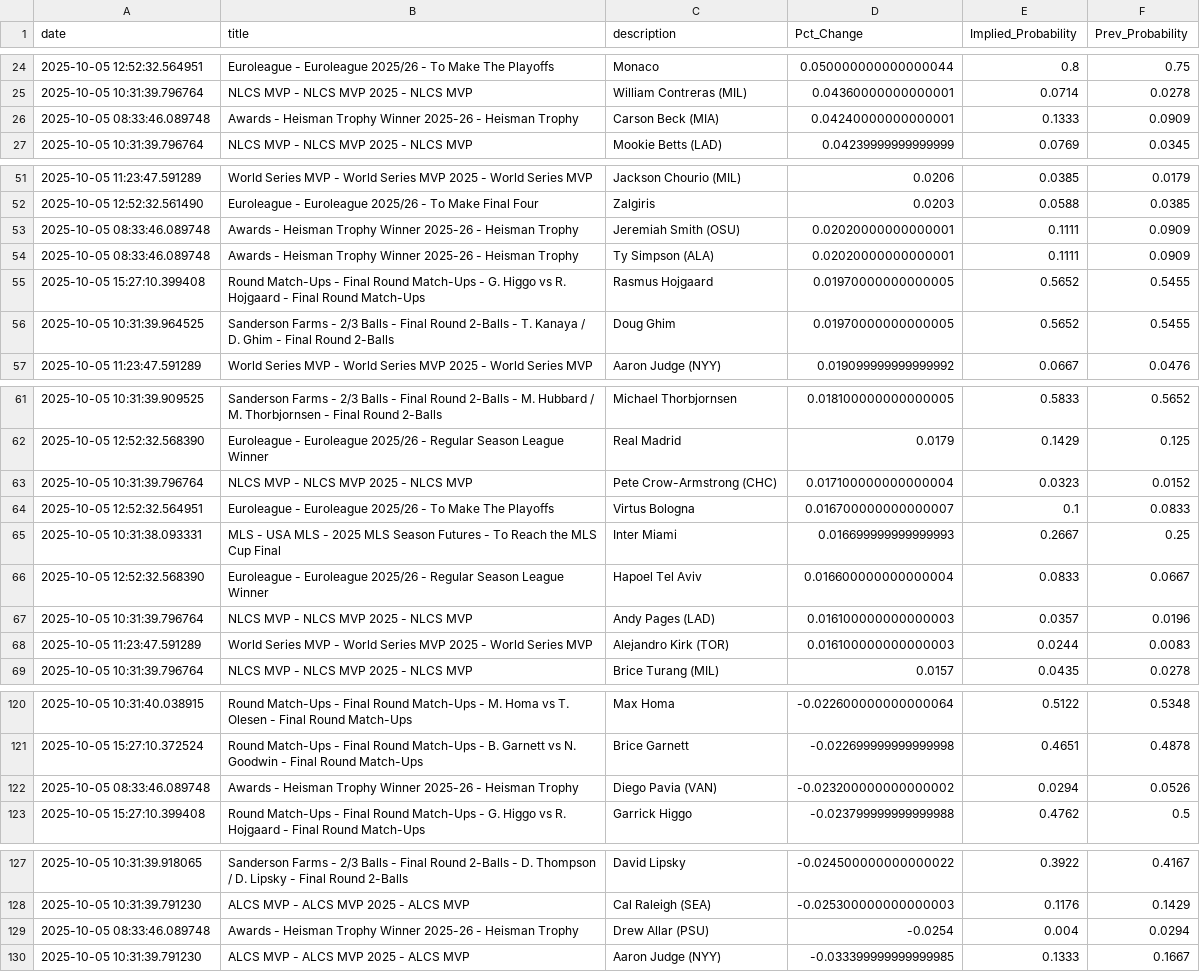
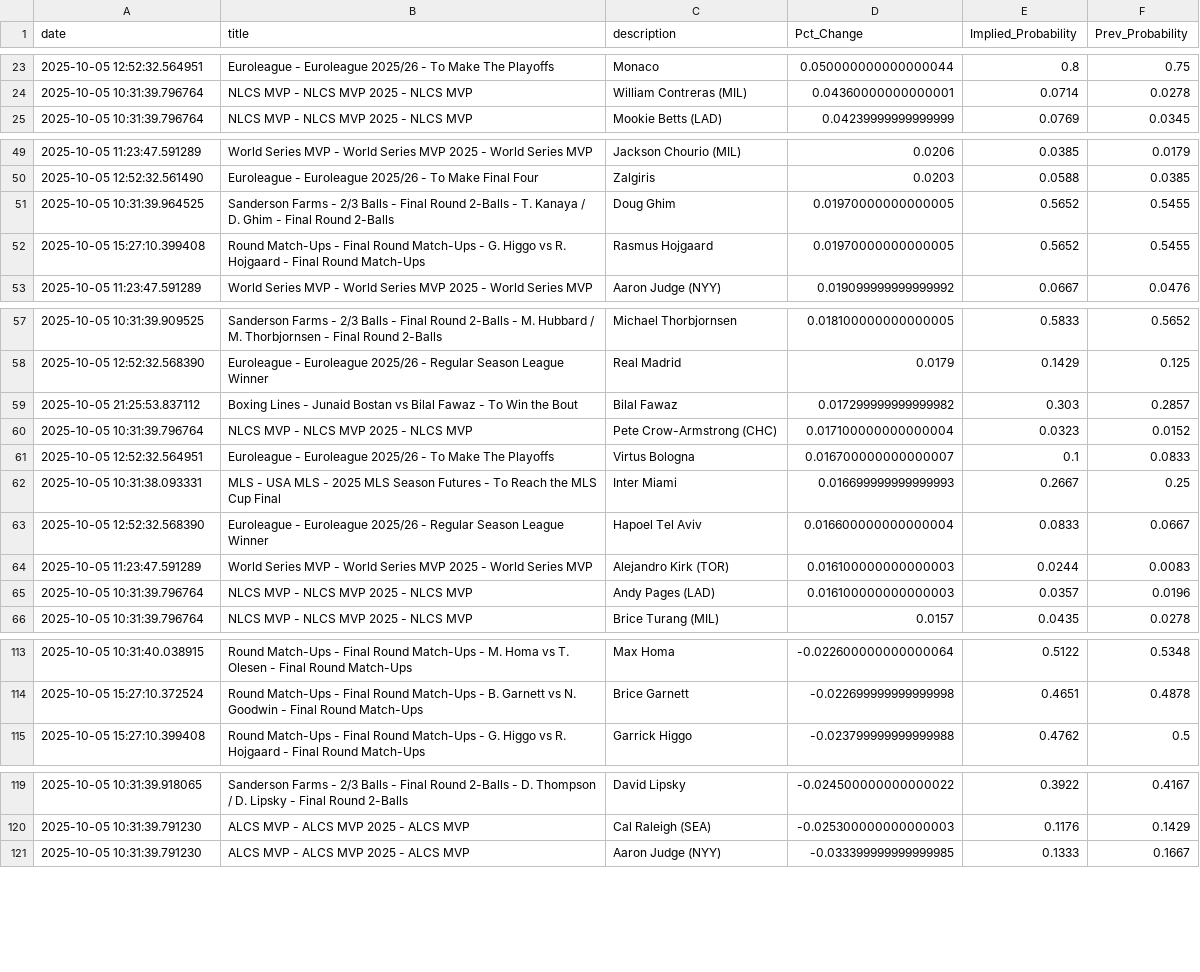
Before and after one commit to aaroncolesmith/bovada_data_1001, a CSV file: data/bovada_scatter.csv, drawn as a sheet; only a part is shown, gaps mark what is left out; the diff covers the shown part only.

```diff
--- a/data/bovada_scatter.csv
+++ b/data/bovada_scatter.csv
@@ -25,3 +24,2 @@ date,title,description,Pct_Change,Implied_Probability,Prev_Probability
 2025-10-05 10:31:39.796764,NLCS MVP - NLCS MVP 2025 - NLCS MVP,William Contreras (MIL),0.04360000000000001,0.0714,0.0278
-2025-10-05 08:33:46.089748,Awards - Heisman Trophy Winner 2025-26 - Heisman Trophy,Carson Beck (MIA),0.04240000000000001,0.1333,0.0909
 2025-10-05 10:31:39.796764,NLCS MVP - NLCS MVP 2025 - NLCS MVP,Mookie Betts (LAD),0.04239999999999999,0.0769,0.0345
@@ -52,6 +50,4 @@ date,title,description,Pct_Change,Implied_Probability,Prev_Probability
 2025-10-05 12:52:32.561490,Euroleague - Euroleague 2025/26 - To Make Final Four,Zalgiris,0.0203,0.0588,0.0385
-2025-10-05 08:33:46.089748,Awards - Heisman Trophy Winner 2025-26 - Heisman Trophy,Jeremiah Smith (OSU),0.02020000000000001,0.1111,0.0909
-2025-10-05 08:33:46.089748,Awards - Heisman Trophy Winner 2025-26 - Heisman Trophy,Ty Simpson (ALA),0.02020000000000001,0.1111,0.0909
+2025-10-05 10:31:39.964525,Sanderson Farms - 2/3 Balls - Final Round 2-Balls - T. Kanaya / D. Ghim - Final Round 2-Balls,Doug Ghim,0.01970000000000005,0.5652,0.5455
 2025-10-05 15:27:10.399408,Round Match-Ups - Final Round Match-Ups - G. Higgo vs R. Hojgaard - Final Round Match-Ups,Rasmus Hojgaard,0.01970000000000005,0.5652,0.5455
-2025-10-05 10:31:39.964525,Sanderson Farms - 2/3 Balls - Final Round 2-Balls - T. Kanaya / D. Ghim - Final Round 2-Balls,Doug Ghim,0.01970000000000005,0.5652,0.5455
 2025-10-05 11:23:47.591289,World Series MVP - World Series MVP 2025 - World Series MVP,Aaron Judge (NYY),0.019099999999999992,0.0667,0.0476
@@ -62,2 +58,3 @@ date,title,description,Pct_Change,Implied_Probability,Prev_Probability
 2025-10-05 12:52:32.568390,Euroleague - Euroleague 2025/26 - Regular Season League Winner,Real Madrid,0.0179,0.1429,0.125
+2025-10-05 21:25:53.837112,Boxing Lines - Junaid Bostan vs Bilal Fawaz - To Win the Bout,Bilal Fawaz,0.017299999999999982,0.303,0.2857
 2025-10-05 10:31:39.796764,NLCS MVP - NLCS MVP 2025 - NLCS MVP,Pete Crow-Armstrong (CHC),0.017100000000000004,0.0323,0.0152
@@ -66,4 +63,4 @@ date,title,description,Pct_Change,Implied_Probability,Prev_Probability
 2025-10-05 12:52:32.568390,Euroleague - Euroleague 2025/26 - Regular Season League Winner,Hapoel Tel Aviv,0.016600000000000004,0.0833,0.0667
+2025-10-05 11:23:47.591289,World Series MVP - World Series MVP 2025 - World Series MVP,Alejandro Kirk (TOR),0.016100000000000003,0.0244,0.0083
 2025-10-05 10:31:39.796764,NLCS MVP - NLCS MVP 2025 - NLCS MVP,Andy Pages (LAD),0.016100000000000003,0.0357,0.0196
-2025-10-05 11:23:47.591289,World Series MVP - World Series MVP 2025 - World Series MVP,Alejandro Kirk (TOR),0.016100000000000003,0.0244,0.0083
 2025-10-05 10:31:39.796764,NLCS MVP - NLCS MVP 2025 - NLCS MVP,Brice Turang (MIL),0.0157,0.0435,0.0278
@@ -121,3 +114,2 @@ date,title,description,Pct_Change,Implied_Probability,Prev_Probability
 2025-10-05 15:27:10.372524,Round Match-Ups - Final Round Match-Ups - B. Garnett vs N. Goodwin - Final Round Match-Ups,Brice Garnett,-0.022699999999999998,0.4651,0.4878
-2025-10-05 08:33:46.089748,Awards - Heisman Trophy Winner 2025-26 - Heisman Trophy,Diego Pavia (VAN),-0.023200000000000002,0.0294,0.0526
 2025-10-05 15:27:10.399408,Round Match-Ups - Final Round Match-Ups - G. Higgo vs R. Hojgaard - Final Round Match-Ups,Garrick Higgo,-0.023799999999999988,0.4762,0.5
@@ -128,3 +120,2 @@ date,title,description,Pct_Change,Implied_Probability,Prev_Probability
 2025-10-05 10:31:39.791230,ALCS MVP - ALCS MVP 2025 - ALCS MVP,Cal Raleigh (SEA),-0.025300000000000003,0.1176,0.1429
-2025-10-05 08:33:46.089748,Awards - Heisman Trophy Winner 2025-26 - Heisman Trophy,Drew Allar (PSU),-0.0254,0.004,0.0294
 2025-10-05 10:31:39.791230,ALCS MVP - ALCS MVP 2025 - ALCS MVP,Aaron Judge (NYY),-0.033399999999999985,0.1333,0.1667
```
Also changed, not shown: 1 added row, 6 removed rows and 5 moved rows elsewhere in this file, 1 other file.
